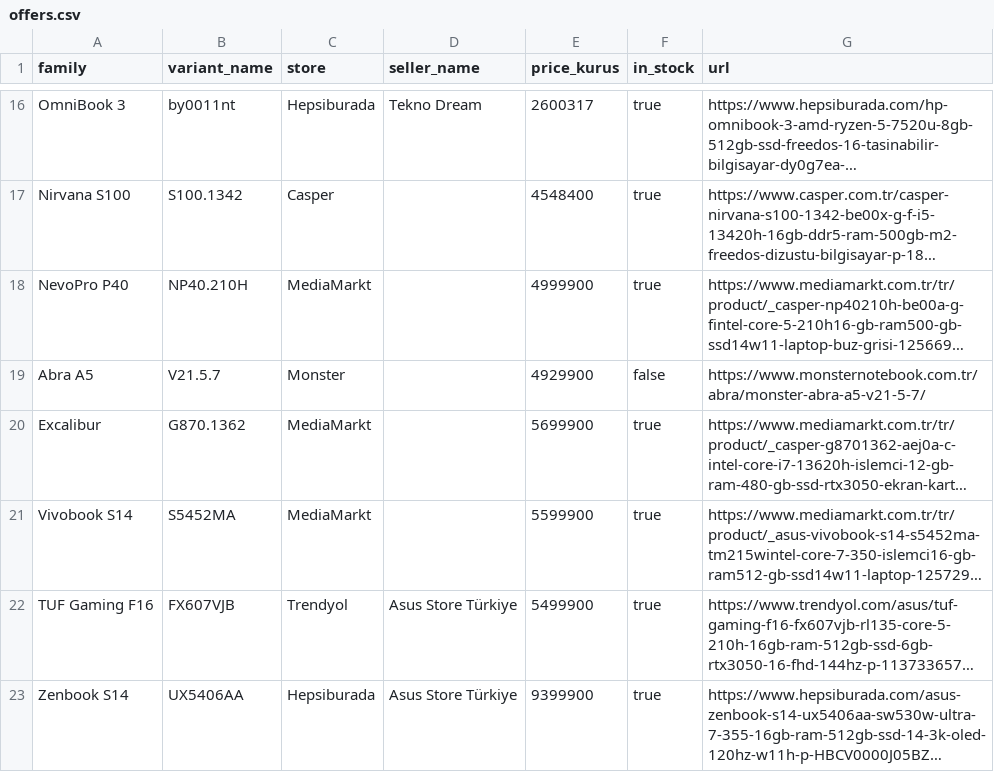
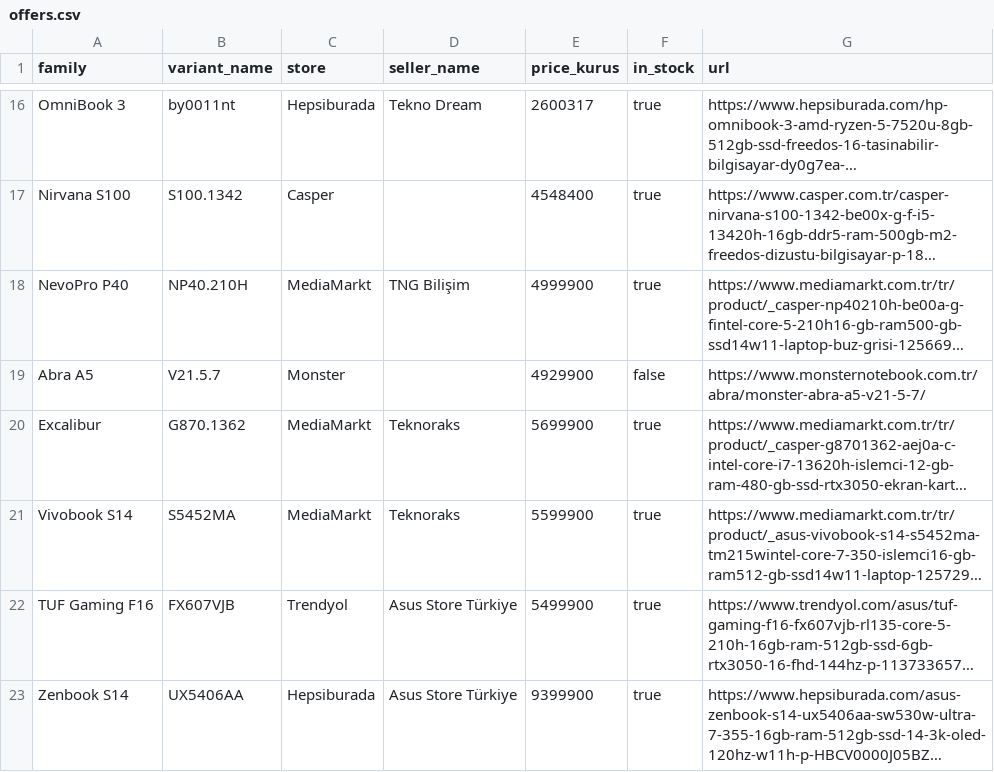
Before and after one commit to GreyTheGangalf/techpick, a CSV file: packages/db/seed/offers.csv, drawn as a sheet; only a part is shown, gaps mark what is left out; long unchanged cells end in …; the diff names each change by its address in the sheet, - before the commit and + after, or states it on an @@ line.

Commit message:
Feat/price cron (#24)
* Add first 50 laptop configurations with CPUs, GPUs, stores and offers

* Add parse_price with tests

* Add JSON-LD block extraction with tests

* Read price and stock from JSON-LD offers

* Add parse_jsonld pipeline

* Add fetch_method and price_history; keep seed off cron-owned offers

* Handle @graph as a single object

* Add price history decision rule

* Add update_offer with price history

* Fill in update_offer and note history baseline

* Add target loading and page fetching

* Mark bot-blocking stores as manual

* Find Product nested under BuyAction.object

* Read offer seller and add seller matching

* Set Hepsiburada, Teknosa and incehesap to manual in stores.csv

* Check offer seller and log failure reasons, fixed the err on MediMarkt

* Set marketplace sellers on MediaMarkt offers

* Add scheduled price cron workflow

```diff
--- a/packages/db/seed/offers.csv
+++ b/packages/db/seed/offers.csv
-D18 (seller_name): (empty)
+D18 (seller_name): TNG Bilişim
-D20:D21 (seller_name): (empty)
+D20:D21 (seller_name): Teknoraks
```
Also changed, not shown: packages/db/seed/stores.csv, 22 other files.
